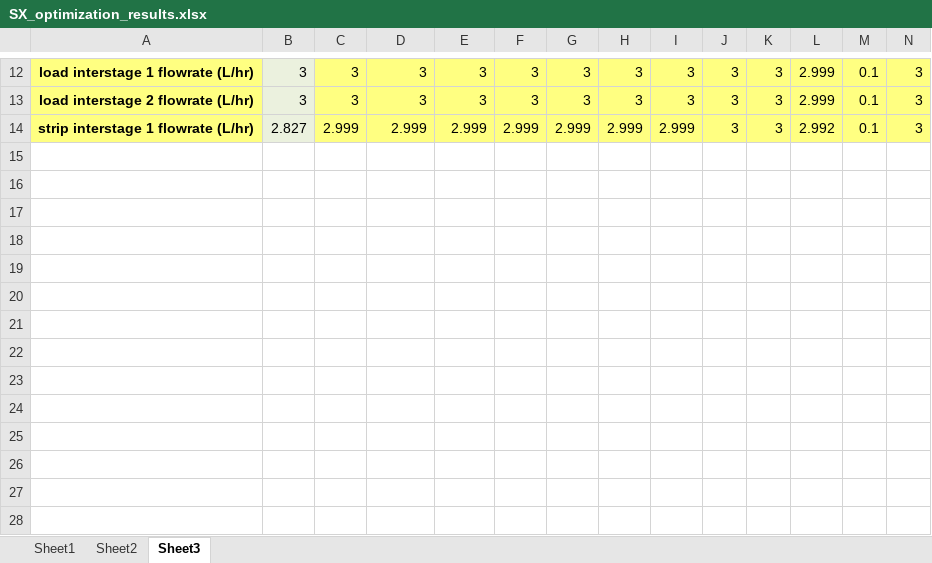
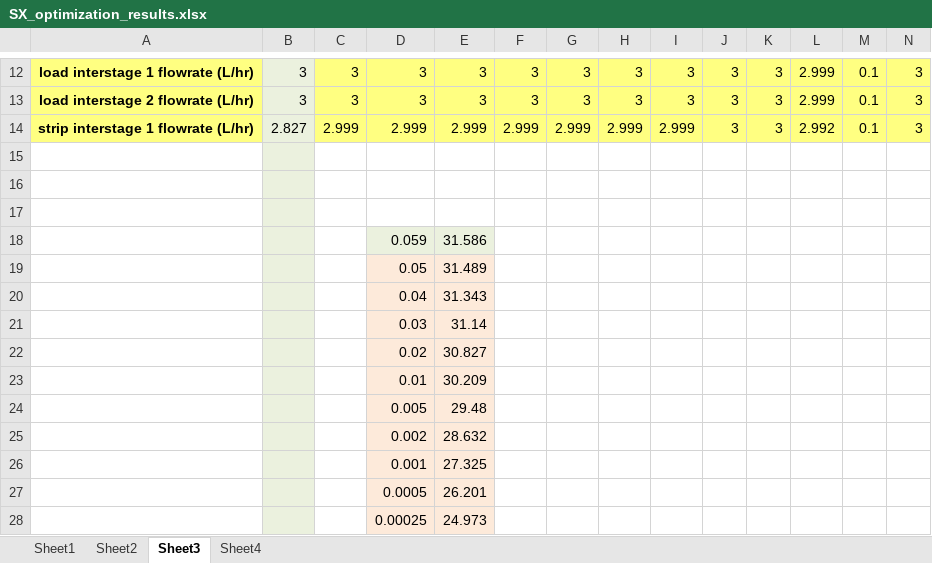
Before and after one commit to ArkoprabhoDasgupta/prommis, an Excel workbook: src/prommis/solvent_extraction/SX_optimization_results.xlsx, sheet Sheet3, drawn as a sheet; only a part is shown, gaps mark what is left out; values as stored, in another font and other column widths than the file's, no borders; charts and pictures not drawn; the diff names each change by its address in the sheet, - before the commit and + after, or states it on an @@ line.

```diff
--- a/src/prommis/solvent_extraction/SX_optimization_results.xlsx (sheet Sheet3)
+++ b/src/prommis/solvent_extraction/SX_optimization_results.xlsx (sheet Sheet3)
+sheet tab: Sheet4
+row 15: (empty)
+row 16: (empty)
+row 17: (empty)
+row 18:  |  |  | 0.059 | 31.586
+row 19:  |  |  | 0.05 | 31.489
+row 20:  |  |  | 0.04 | 31.343
+row 21:  |  |  | 0.03 | 31.14
+row 22:  |  |  | 0.02 | 30.827
+row 23:  |  |  | 0.01 | 30.209
+row 24:  |  |  | 0.005 | 29.48
+row 25:  |  |  | 0.002 | 28.632
+row 26:  |  |  | 0.001 | 27.325
+row 27:  |  |  | 0.0005 | 26.201
+row 28:  |  |  | 0.00025 | 24.973
```
Also changed, not shown: charts or pictures, 4 other files.
